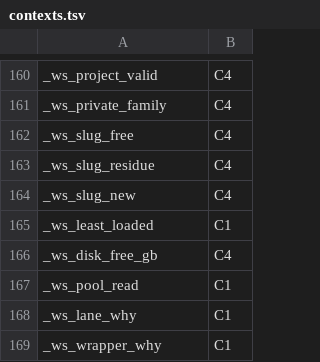
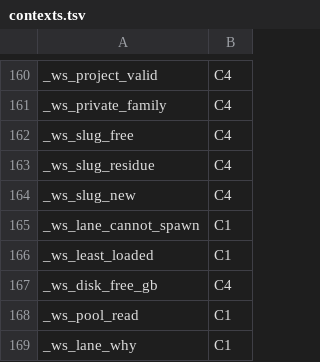
Before and after one commit to Synapsium-Labs/ccrc-pwa, a TSV file: ccd/contexts.tsv, drawn as a sheet; only a part is shown, gaps mark what is left out; the shorter side is filled out with more unchanged rows; the diff names each change by its address in the sheet, - before the commit and + after, or states it on an @@ line.

```diff
--- a/ccd/contexts.tsv
+++ b/ccd/contexts.tsv
+row 165: _ws_lane_cannot_spawn | C1
```
Also changed, not shown: 5 other files.
